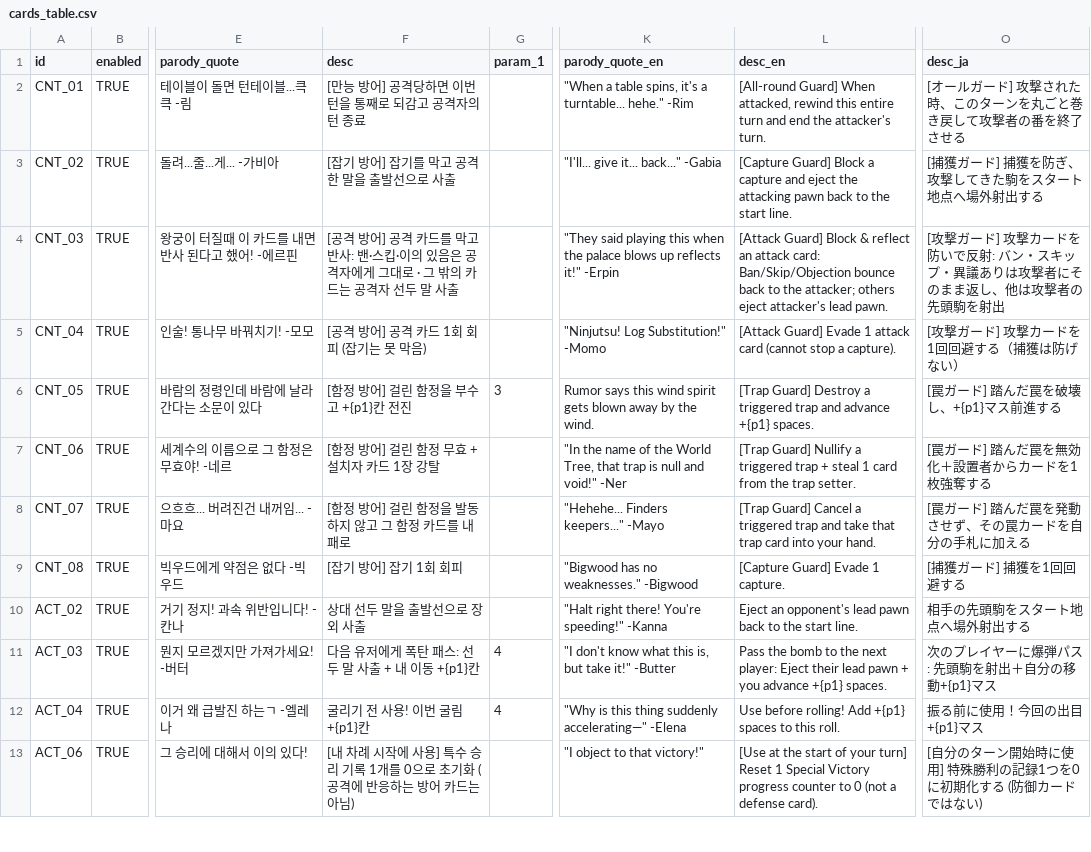
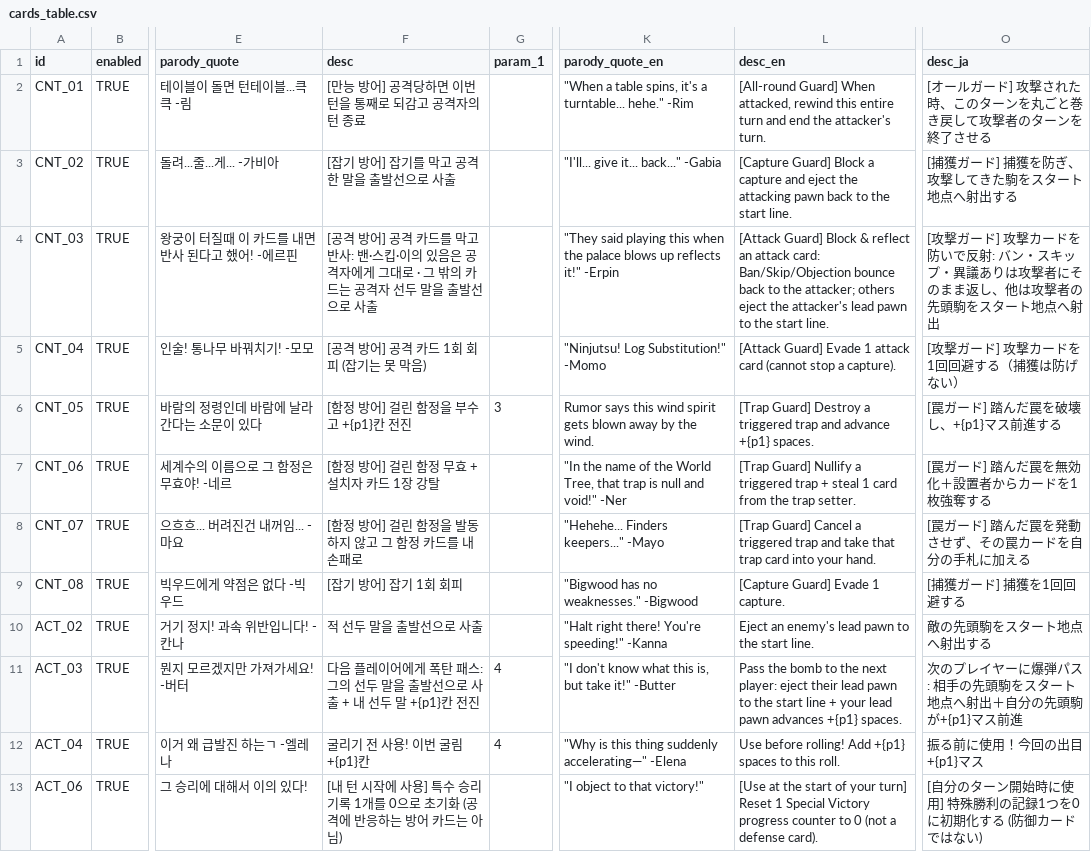
Before and after one commit to mayjohn66-cmd/TRG, a CSV file: content_trickcal/data/cards_table.csv, drawn as a sheet; only a part is shown, gaps mark what is left out; the diff covers the shown part only; the diff names each change by its address in the sheet, - before the commit and + after, or states it on an @@ line.

```diff
--- a/content_trickcal/data/cards_table.csv
+++ b/content_trickcal/data/cards_table.csv
-O2 (desc_ja): [オールガード] 攻撃された時、このターンを丸ごと巻き戻して攻撃者の番を終了させる
+O2 (desc_ja): [オールガード] 攻撃された時、このターンを丸ごと巻き戻して攻撃者のターンを終了させる
-O3 (desc_ja): [捕獲ガード] 捕獲を防ぎ、攻撃してきた駒をスタート地点へ場外射出する
+O3 (desc_ja): [捕獲ガード] 捕獲を防ぎ、攻撃してきた駒をスタート地点へ射出する
-F4 (desc): …선두 말 사출
+F4 (desc): …선두 말을 출발선으로 사출
-L4 (desc_en): …others eject attacker's lead pawn.
+L4 (desc_en): …others eject the attacker's lead pawn to the start line.
-O4 (desc_ja): …先頭駒を射出
+O4 (desc_ja): …先頭駒をスタート地点へ射出
-F8 (desc): [함정 방어] 걸린 함정을 발동하지 않고 그 함정 카드를 내 패로
+F8 (desc): [함정 방어] 걸린 함정을 발동하지 않고 그 함정 카드를 내 손패로
-F10 (desc): 상대 선두 말을 출발선으로 장외 사출
+F10 (desc): 적 선두 말을 출발선으로 사출
-L10 (desc_en): Eject an opponent's lead pawn back to the…
+L10 (desc_en): Eject an enemy's lead pawn to the…
-O10 (desc_ja): 相手の先頭駒をスタート地点へ場外射出する
+O10 (desc_ja): 敵の先頭駒をスタート地点へ射出する
-F11 (desc): 다음 유저에게 폭탄 패스: 선두 말 사출 + 내 이동 +{p1}칸
+F11 (desc): 다음 플레이어에게 폭탄 패스: 그의 선두 말을 출발선으로 사출 + 내 선두 말 +{p1}칸 전진
-L11 (desc_en): …next player: Eject their lead pawn + you advance +{p1} spaces.
+L11 (desc_en): …next player: eject their lead pawn to the start line + your lead pawn advances +{p1} spaces.
-O11 (desc_ja): 次のプレイヤーに爆弾パス: 先頭駒を射出＋自分の移動+{p1}マス
+O11 (desc_ja): 次のプレイヤーに爆弾パス: 相手の先頭駒をスタート地点へ射出＋自分の先頭駒が+{p1}マス前進
-F13 (desc): [내 차례 시작에…
+F13 (desc): [내 턴 시작에…
```
Also changed, not shown: 48 edited cells elsewhere in this file, 5 other files.
